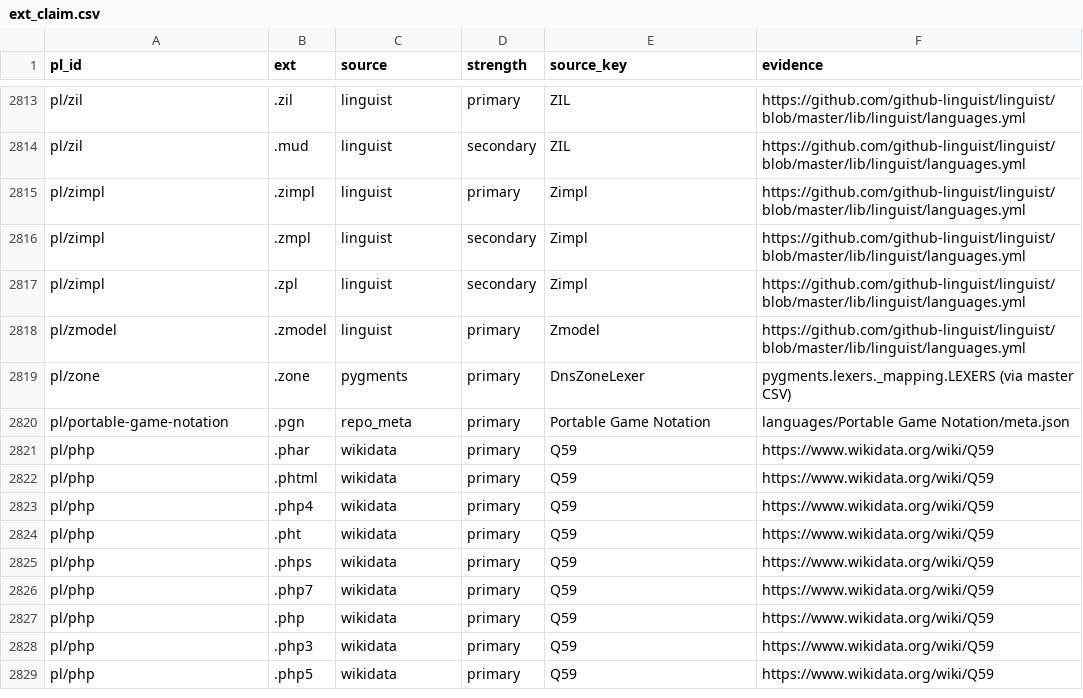
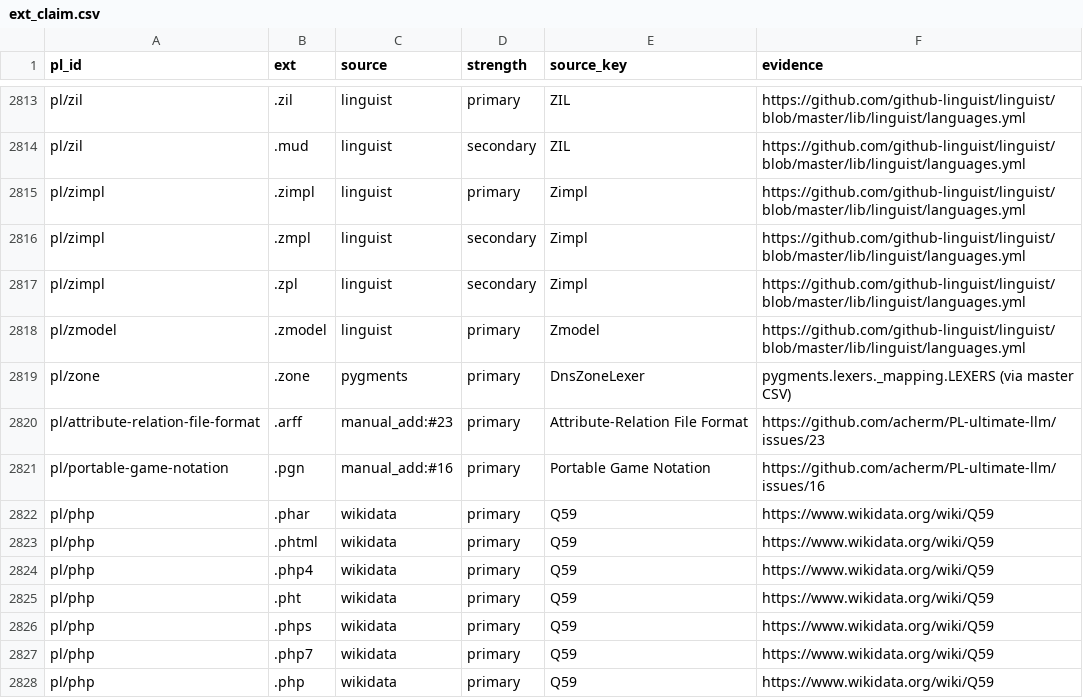
Before and after one commit to acherm/PL-ultimate-llm, a CSV file: data/derived/pl_taxonomy/ext_claim.csv, drawn as a sheet; only a part is shown, gaps mark what is left out; the shorter side is filled out with more unchanged rows.

Commit message:
add-pl: auto-enrich new PLs with Wikipedia + Wikidata at submission time
When a PL was proposed via /contribute/add-pl/, the catalog stored
only the submitter's evidence_url. Wikipedia / Wikidata had no chance
to weigh in — the per-PL page showed manual_add as the sole source
even when those sources had clear matching entries.

New: tools/enrich_pl_meta.py runs a focused lookup for one PL —
Wikipedia opensearch + Wikidata wbsearchentities, filtered to entities
whose  matches programming-language / file-format /
markup-language / serialization-format / data-interchange-format /
query-language Q-ids. Writes wikipedia_url, wikipedia_title,
wikidata_qid, wikidata_url, wikidata_label back to meta.json.

Wired:
- process_pl_addition.py invokes the enricher after writing meta.json,
  so every web-form submission gets enriched in the same workflow run.
- build_pl_taxonomy.py reads the new meta.json fields and sets
  in_wikipedia=yes / in_wikidata=yes / source_flags=manual_add;wikipedia;wikidata.
- pl.csv grows in_wikidata, wikidata_url columns; existing wikipedia_url
  + wikidata_qid columns now populated for in-repo PLs.
- The existing Wikipedia + Wikidata direct-link pill handlers on the
  per-PL page (no UI change) now fire for in-repo PLs too.

Backfilled:
- Portable Game Notation (#16) → Q205748, Wikipedia article
- Attribute-Relation File Format (#23) → Q4489412, Wikipedia article

Both /l/<pl>/ pages now surface Wikipedia + Wikidata · <QID> pills
alongside Manual_add. /source/wikipedia/ and the existing Wikidata
overlay register them as proper attestations.

List-Digest: e485458a

```diff
--- a/data/derived/pl_taxonomy/ext_claim.csv
+++ b/data/derived/pl_taxonomy/ext_claim.csv
@@ -2819,3 +2819,4 @@ pl/zmodel,.zmodel,linguist,primary,Zmodel,https://github.com/github-linguist/lin
 pl/zone,.zone,pygments,primary,DnsZoneLexer,pygments.lexers._mapping.LEXERS (via master CSV)
-pl/portable-game-notation,.pgn,repo_meta,primary,Portable Game Notation,languages/Portable Game Notation/meta.json
+pl/attribute-relation-file-format,.arff,manual_add:#23,primary,Attribute-Relation File Format,https://github.com/acherm/PL-ultimate-llm/issues/23
+pl/portable-game-notation,.pgn,manual_add:#16,primary,Portable Game Notation,https://github.com/acherm/PL-ultimate-llm/issues/16
 pl/php,.phar,wikidata,primary,Q59,https://www.wikidata.org/wiki/Q59
```
Also changed, not shown: data/derived/pl_taxonomy/ext_summary.csv, data/derived/pl_taxonomy/pl_alias.csv, 7 other files.
